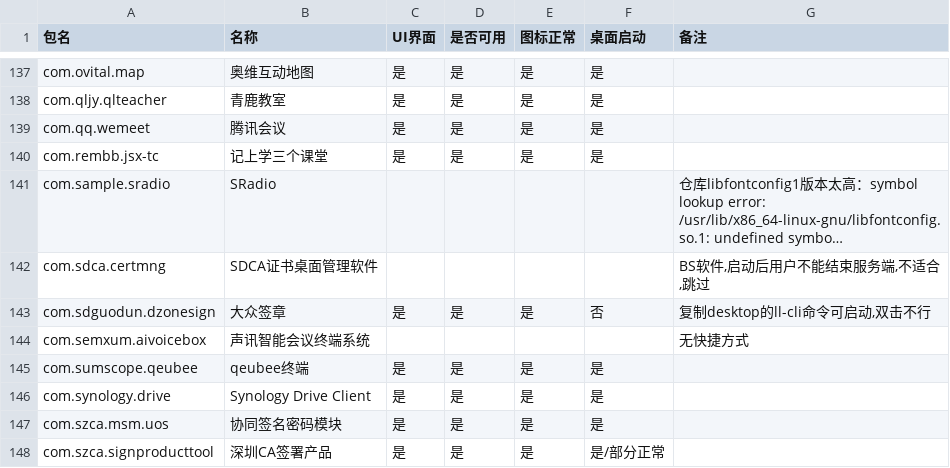
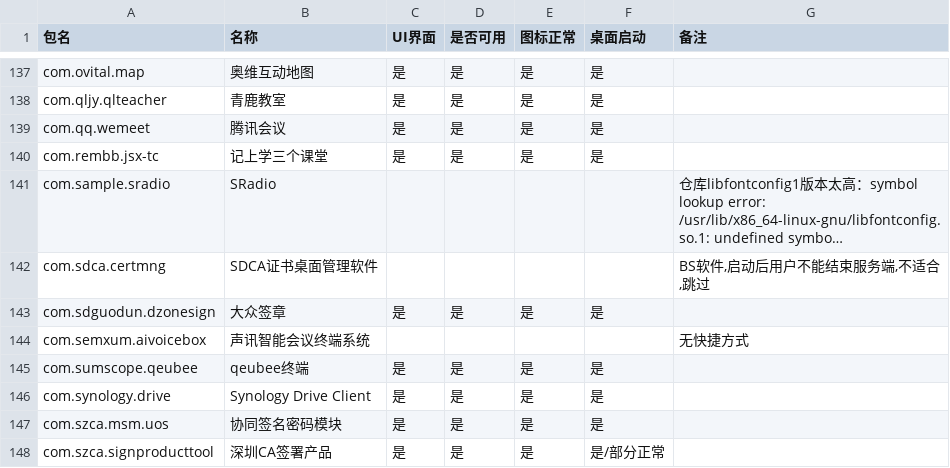
Before and after one commit to System233/linglong-builder, a CSV file: stats.csv, drawn as a sheet; only a part is shown, gaps mark what is left out; long unchanged cells end in …; the diff covers the shown part only; the diff names each change by its address in the sheet, - before the commit and + after, or states it on an @@ line.

```diff
--- a/stats.csv
+++ b/stats.csv
-F143 (桌面启动): 否
+F143 (桌面启动): 是
-G143 (备注): 复制desktop的ll-cli命令可启动,双击不行
+G143 (备注): (empty)
```
Also changed, not shown: 27 edited cells elsewhere in this file, 27 other files.
